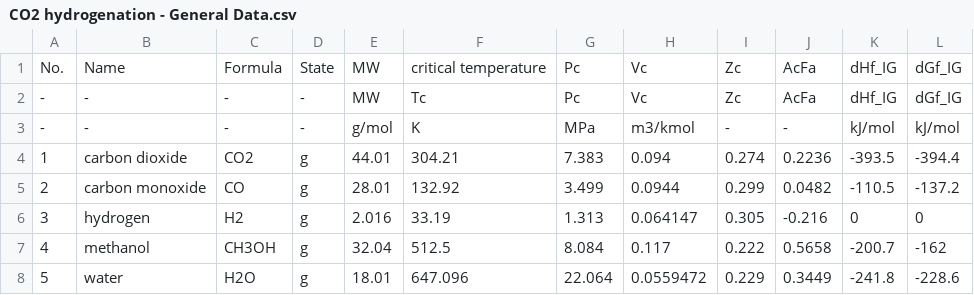
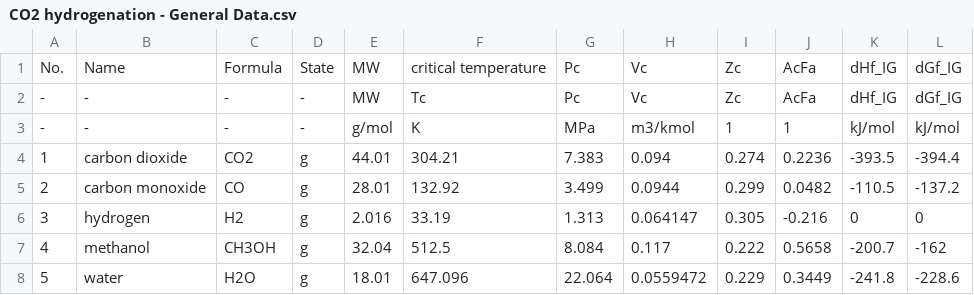
Before and after one commit to sinagilassi/PyThermoDB, a CSV file: pyThermoDB/data/CO2 hydrogenation - General Data.csv, drawn as a sheet.

```diff
--- a/pyThermoDB/data/CO2 hydrogenation - General Data.csv
+++ b/pyThermoDB/data/CO2 hydrogenation - General Data.csv
@@ -2,3 +2,3 @@
 -,-,-,-,MW,Tc,Pc,Vc,Zc,AcFa,dHf_IG,dGf_IG
--,-,-,-,g/mol,K,MPa,m3/kmol,-,-,kJ/mol,kJ/mol
+-,-,-,-,g/mol,K,MPa,m3/kmol,1,1,kJ/mol,kJ/mol
 1,carbon dioxide,CO2,g,44.01,304.21,7.383,0.094,0.274,0.2236,-393.5,-394.4
```
Also changed, not shown: 4 other files.
